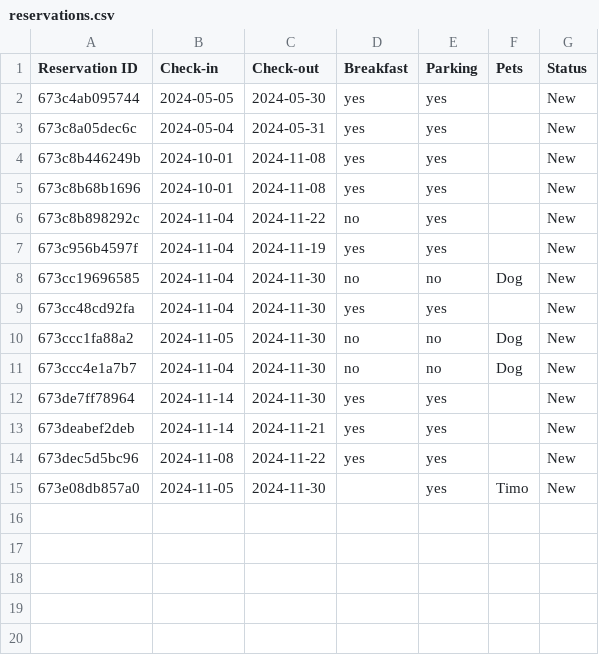
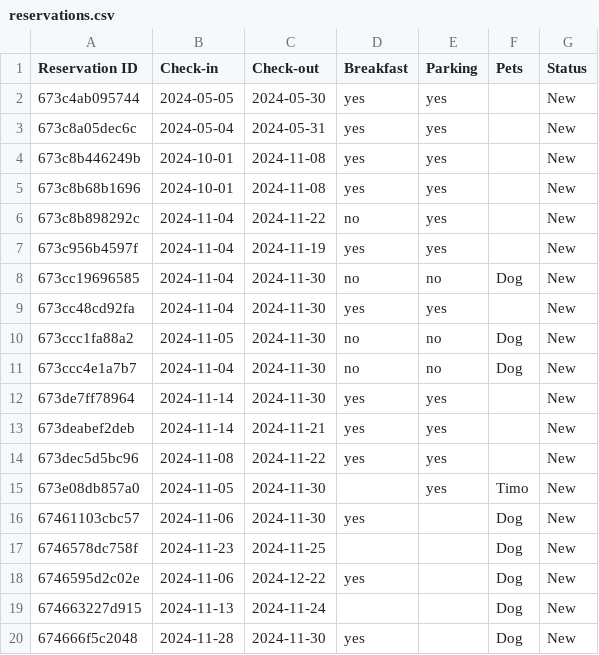
Before and after one commit to TimothyG77/Webtechnologien, a CSV file: Hotelwebsite/reservations.csv, drawn as a sheet.

```diff
--- a/Hotelwebsite/reservations.csv
+++ b/Hotelwebsite/reservations.csv
@@ -15 +15,6 @@
 673e08db857a0,2024-11-05,2024-11-30,,yes,Timo,New
+67461103cbc57,2024-11-06,2024-11-30,yes,,Dog,New
+6746578dc758f,2024-11-23,2024-11-25,,,Dog,New
+6746595d2c02e,2024-11-06,2024-12-22,yes,,Dog,New
+674663227d915,2024-11-13,2024-11-24,,,Dog,New
+674666f5c2048,2024-11-28,2024-11-30,yes,,Dog,New
```
Also changed, not shown: Hotelwebsite/user.csv, 10 other files.
